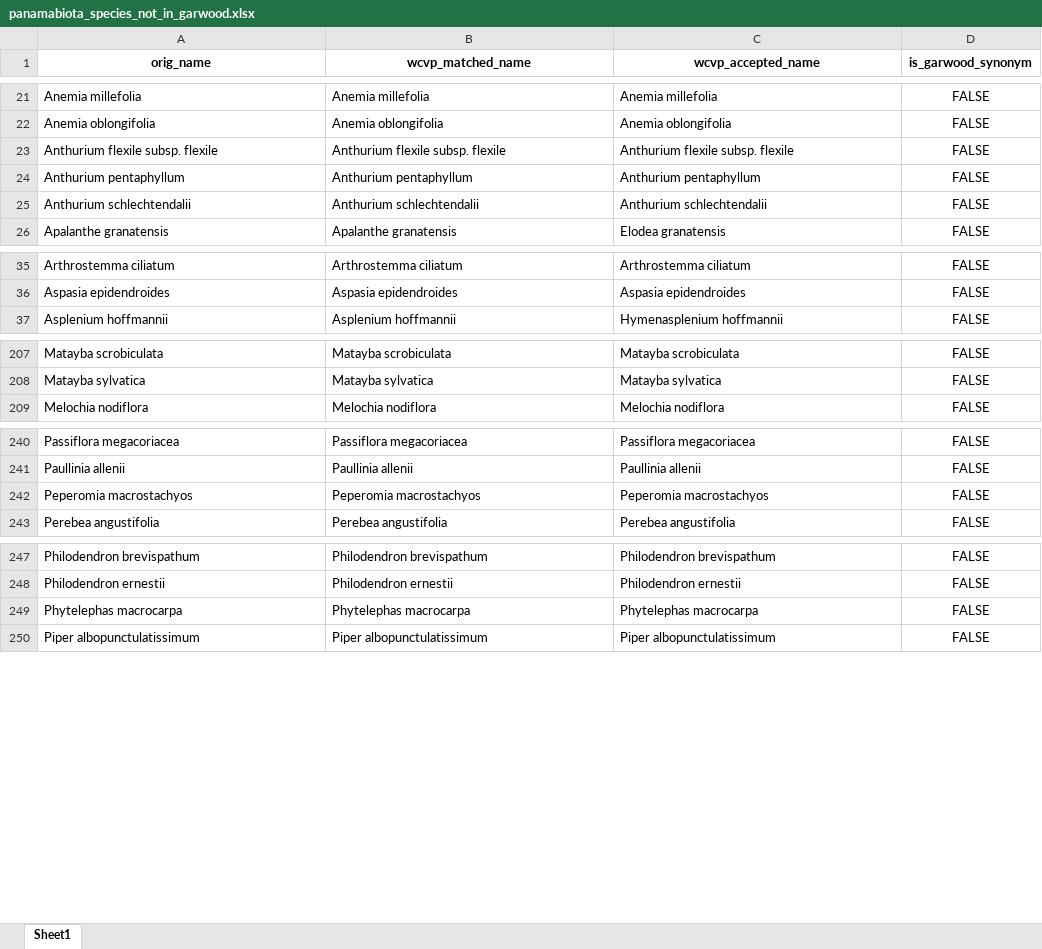
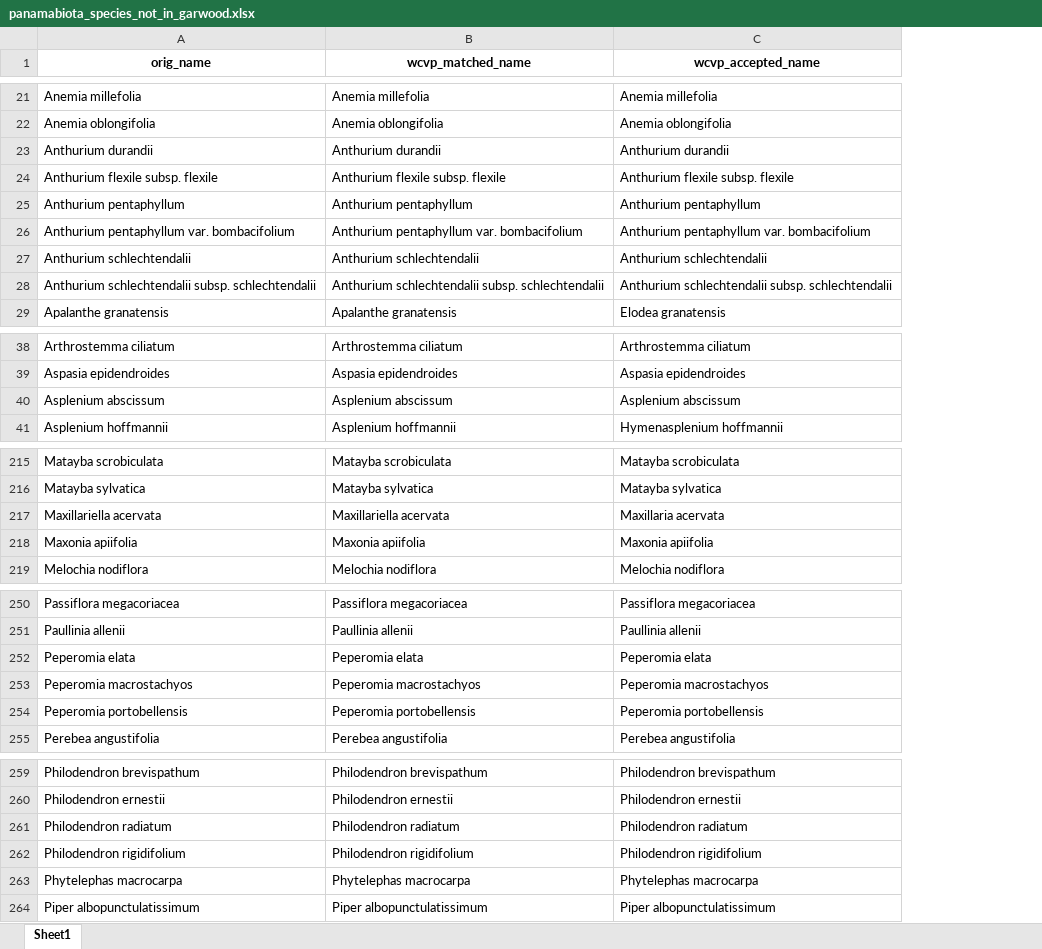
Before and after one commit to PanamaForestGEO/Panama_plant_species_lists, an Excel workbook: splists_out/panamabiota_species_not_in_garwood.xlsx, sheet Sheet1, drawn as a sheet; only a part is shown, gaps mark what is left out; values as stored, in another font and other column widths than the file's, no borders; removed rows and columns are numbered as before the commit, all else as after; the diff covers the shown part only; the diff names each change by its address in the sheet, - before the commit and + after, or states it on an @@ line.

```diff
--- a/splists_out/panamabiota_species_not_in_garwood.xlsx (sheet Sheet1)
+++ b/splists_out/panamabiota_species_not_in_garwood.xlsx (sheet Sheet1)
-column D (is_garwood_synonym), rows 21-26: all FALSE; rows 35-37: all FALSE; rows 207-209: all FALSE; rows 240-243: all FALSE; rows 247-250: all FALSE
+row 23: Anthurium durandii | Anthurium durandii | Anthurium durandii
+row 26: Anthurium pentaphyllum var. bombacifolium | Anthurium pentaphyllum var. bombacifolium | Anthurium pentaphyllum var. bombacifolium
+row 28: Anthurium schlechtendalii subsp. schlechtendalii | Anthurium schlechtendalii subsp. schlechtendalii | Anthurium schlechtendalii subsp. schlechtendalii
+row 40: Asplenium abscissum | Asplenium abscissum | Asplenium abscissum
+row 217: Maxillariella acervata | Maxillariella acervata | Maxillaria acervata
+row 218: Maxonia apiifolia | Maxonia apiifolia | Maxonia apiifolia
+row 252: Peperomia elata | Peperomia elata | Peperomia elata
+row 254: Peperomia portobellensis | Peperomia portobellensis | Peperomia portobellensis
+row 261: Philodendron radiatum | Philodendron radiatum | Philodendron radiatum
+row 262: Philodendron rigidifolium | Philodendron rigidifolium | Philodendron rigidifolium
```
Also changed, not shown: 6 added rows elsewhere in this sheet, splists_out/Plantnet species/BCI_SPECIES_LIST_2026-02-25.xlsx, splists_out/Plantnet species/BCI_SPECIES_LIST_POSSIBLY_WOODY_2026-02-25.xlsx, 8 other files.
